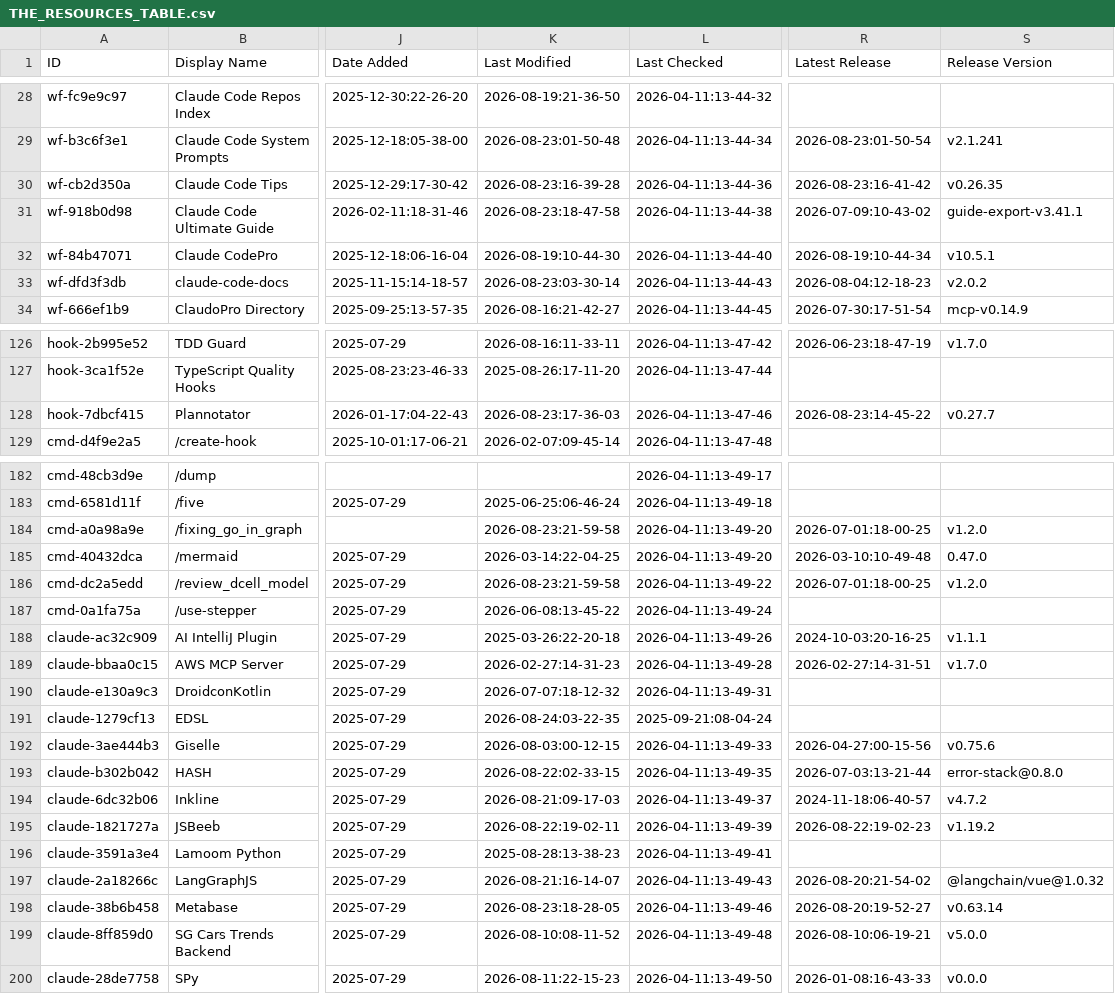
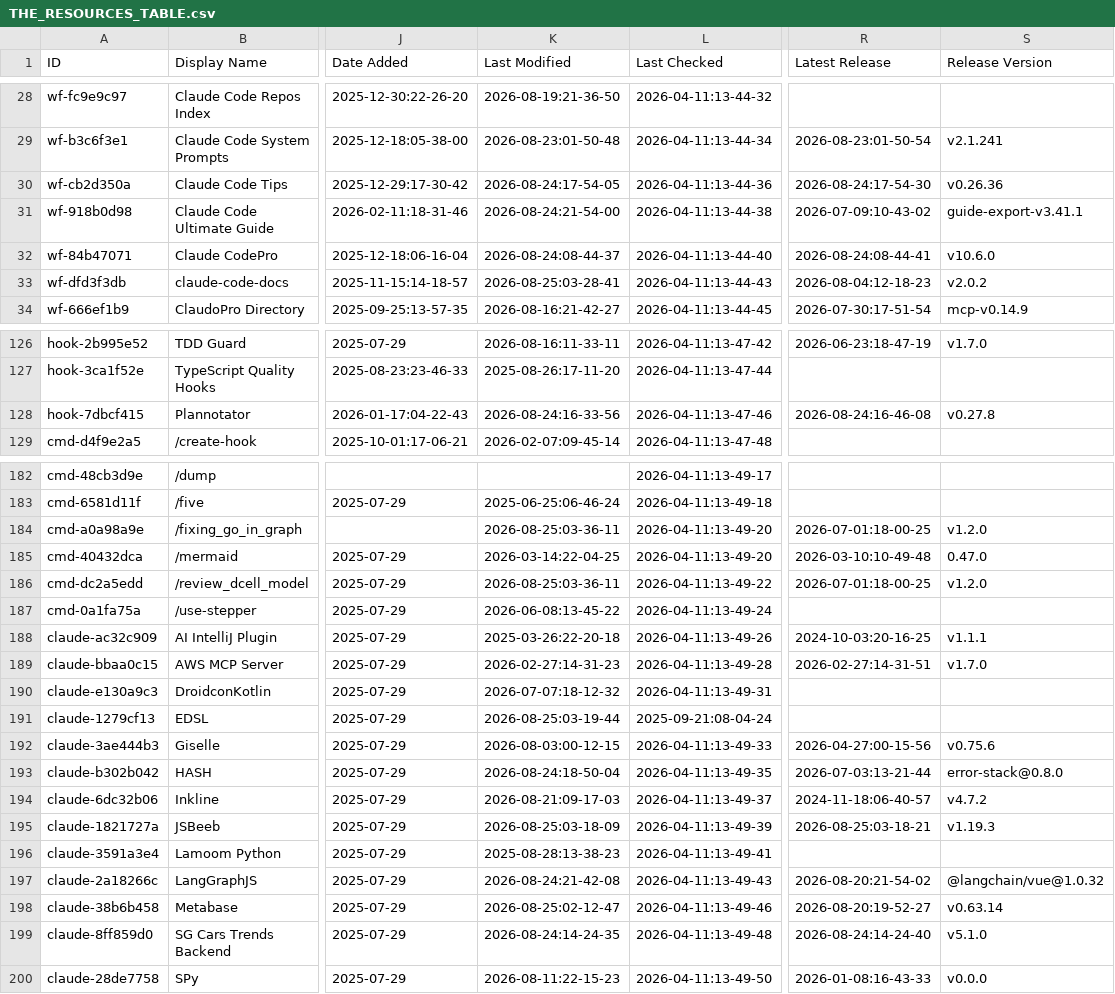
Before and after one commit to teodororo/awesome-claude-code, a CSV file: THE_RESOURCES_TABLE.csv, drawn as a sheet; only a part is shown, gaps mark what is left out; the diff covers the shown part only; the diff names each change by its address in the sheet, - before the commit and + after, or states it on an @@ line.

```diff
--- a/THE_RESOURCES_TABLE.csv
+++ b/THE_RESOURCES_TABLE.csv
-K30 (Last Modified): 2026-08-23:16-39-28
+K30 (Last Modified): 2026-08-24:17-54-05
-R30 (Latest Release): 2026-08-23:16-41-42
+R30 (Latest Release): 2026-08-24:17-54-30
-S30 (Release Version): v0.26.35
+S30 (Release Version): v0.26.36
-K31 (Last Modified): 2026-08-23:18-47-58
+K31 (Last Modified): 2026-08-24:21-54-00
-K32 (Last Modified): 2026-08-19:10-44-30
+K32 (Last Modified): 2026-08-24:08-44-37
-R32 (Latest Release): 2026-08-19:10-44-34
+R32 (Latest Release): 2026-08-24:08-44-41
-S32 (Release Version): v10.5.1
+S32 (Release Version): v10.6.0
-K33 (Last Modified): 2026-08-23:03-30-14
+K33 (Last Modified): 2026-08-25:03-28-41
-K128 (Last Modified): 2026-08-23:17-36-03
+K128 (Last Modified): 2026-08-24:16-33-56
-R128 (Latest Release): 2026-08-23:14-45-22
+R128 (Latest Release): 2026-08-24:16-46-08
-S128 (Release Version): v0.27.7
+S128 (Release Version): v0.27.8
-K184 (Last Modified): 2026-08-23:21-59-58
+K184 (Last Modified): 2026-08-25:03-36-11
-K186 (Last Modified): 2026-08-23:21-59-58
+K186 (Last Modified): 2026-08-25:03-36-11
-K191 (Last Modified): 2026-08-24:03-22-35
+K191 (Last Modified): 2026-08-25:03-19-44
-K193 (Last Modified): 2026-08-22:02-33-15
+K193 (Last Modified): 2026-08-24:18-50-04
-K195 (Last Modified): 2026-08-22:19-02-11
+K195 (Last Modified): 2026-08-25:03-18-09
-R195 (Latest Release): 2026-08-22:19-02-23
+R195 (Latest Release): 2026-08-25:03-18-21
-S195 (Release Version): v1.19.2
+S195 (Release Version): v1.19.3
-K197 (Last Modified): 2026-08-21:16-14-07
+K197 (Last Modified): 2026-08-24:21-42-08
-K198 (Last Modified): 2026-08-23:18-28-05
+K198 (Last Modified): 2026-08-25:02-12-47
-K199 (Last Modified): 2026-08-10:08-11-52
+K199 (Last Modified): 2026-08-24:14-24-35
-R199 (Latest Release): 2026-08-10:06-19-21
+R199 (Latest Release): 2026-08-24:14-24-40
-S199 (Release Version): v5.0.0
+S199 (Release Version): v5.1.0
```
Also changed, not shown: 37 edited cells elsewhere in this file.
